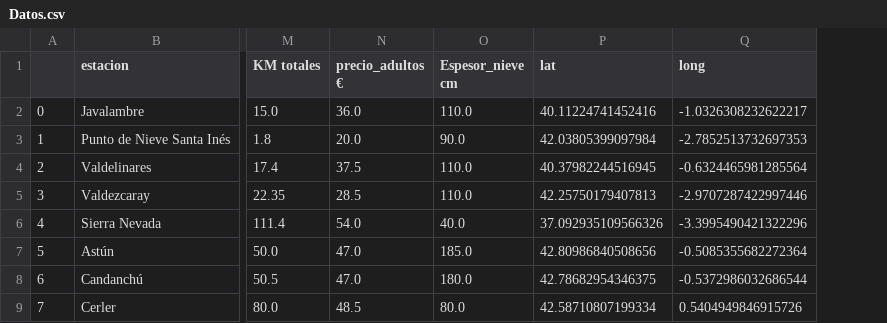
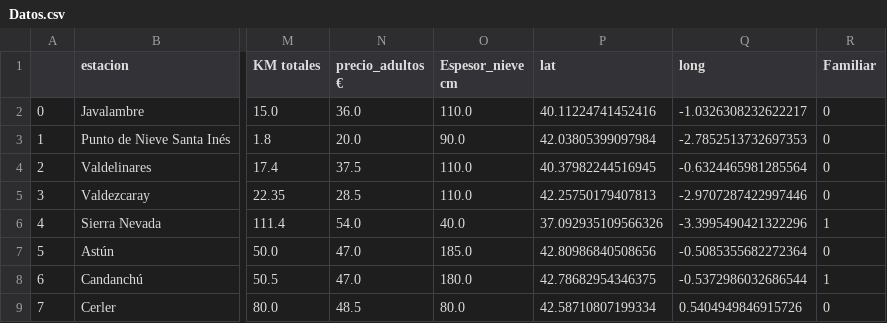
Before and after one commit to Afidalgo-fmm/Sking-across-Spain, a CSV file: data/Datos.csv, drawn as a sheet; only a part is shown, gaps mark what is left out; the diff names each change by its address in the sheet, - before the commit and + after, or states it on an @@ line.

```diff
--- a/data/Datos.csv
+++ b/data/Datos.csv
+column R (Familiar), rows 2-9: 0 | 0 | 0 | 0 | 1 | 0 | 1 | 0
```
Also changed, not shown: 7 other files.
